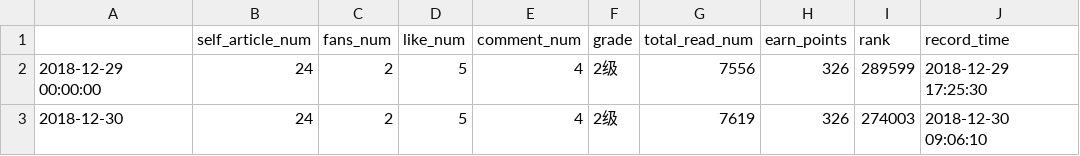
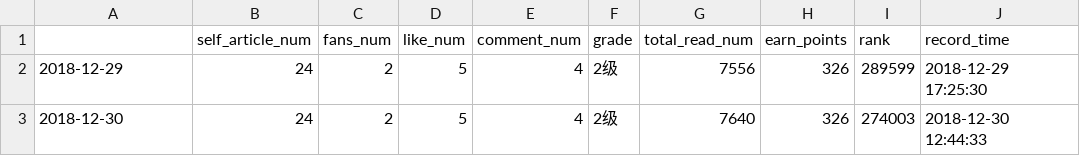
Before and after one commit to liuchengzimozigreat/learining_scraping, a CSV file: my_blog_info/AAA_general_info.csv, drawn as a sheet.

```diff
--- a/my_blog_info/AAA_general_info.csv
+++ b/my_blog_info/AAA_general_info.csv
@@ -1,3 +1,3 @@
 ,self_article_num,fans_num,like_num,comment_num,grade,total_read_num,earn_points,rank,record_time
-2018-12-29 00:00:00,24,2,5,4,2级,7556,326,289599,2018-12-29 17:25:30
-2018-12-30,24,2,5,4,2级,7619,326,274003,2018-12-30 09:06:10
+2018-12-29,24,2,5,4,2级,7556,326,289599,2018-12-29 17:25:30
+2018-12-30,24,2,5,4,2级,7640,326,274003,2018-12-30 12:44:33
```
Also changed, not shown: 29 other files.
